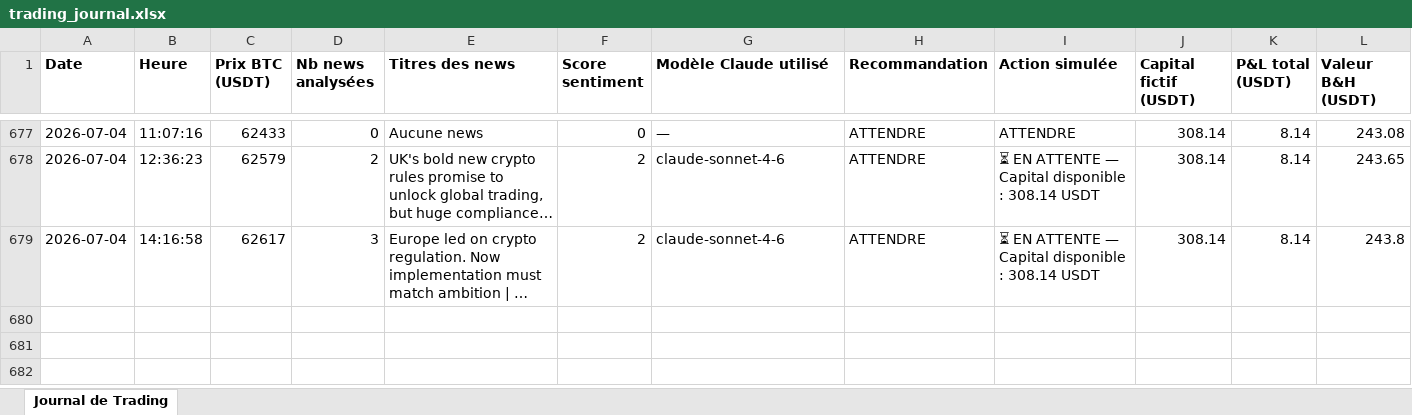
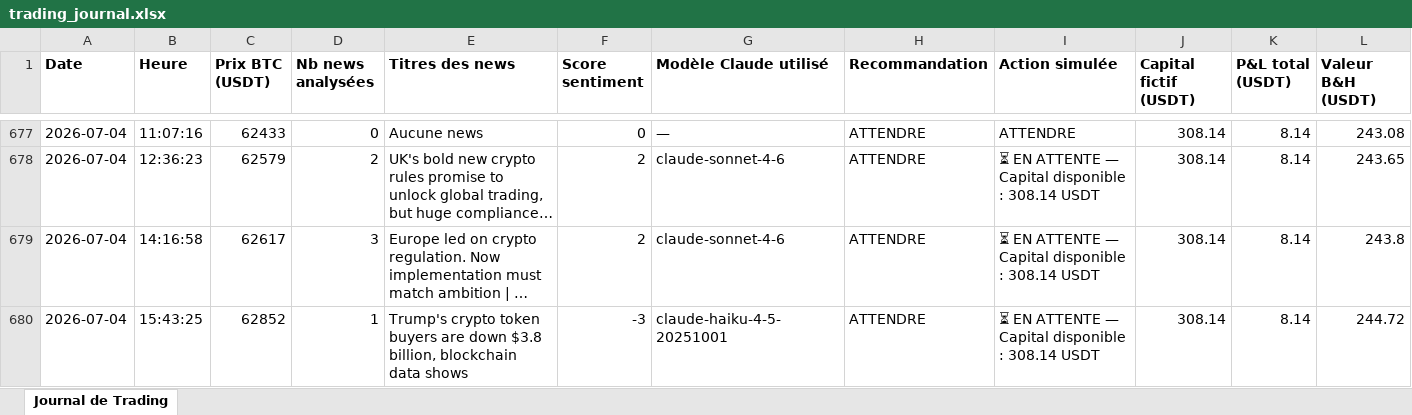
Before and after one commit to rayanefut15-creator/crypto-trading-agent, an Excel workbook: trading_journal.xlsx, sheet Journal de Trading, drawn as a sheet; only a part is shown, gaps mark what is left out; long unchanged cells end in …; values as stored, in another font and other column widths than the file's, no borders; rows hold the shown columns only; the diff names each change by its address in the sheet, - before the commit and + after, or states it on an @@ line.

```diff
--- a/trading_journal.xlsx (sheet Journal de Trading)
+++ b/trading_journal.xlsx (sheet Journal de Trading)
+row 680: 2026-07-04 | 15:43:25 | 62852 | 1 | Trump's crypto token buyers are down $3.8 billion, blockchain data shows | -3 | claude-haiku-4-5-20251001 | ATTENDRE | ⏳ EN ATTENTE — Capital disponible : 308.14 USDT | 308.14 | 8.14 | 244.72
```
Also changed, not shown: 2 other files.
